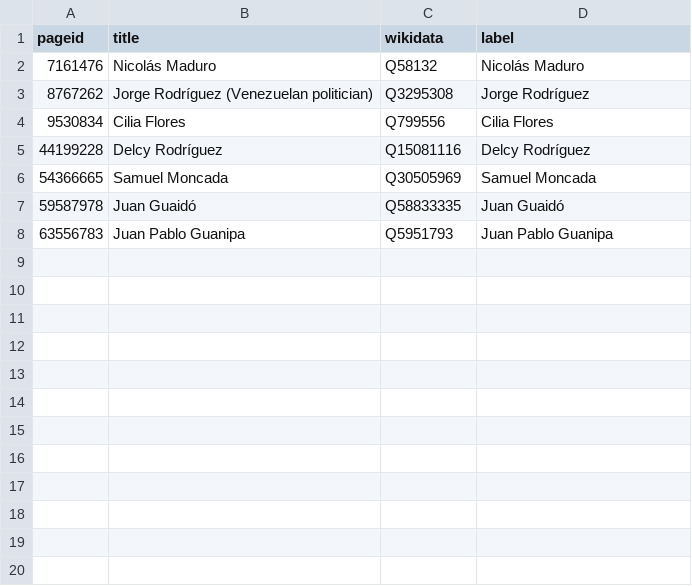
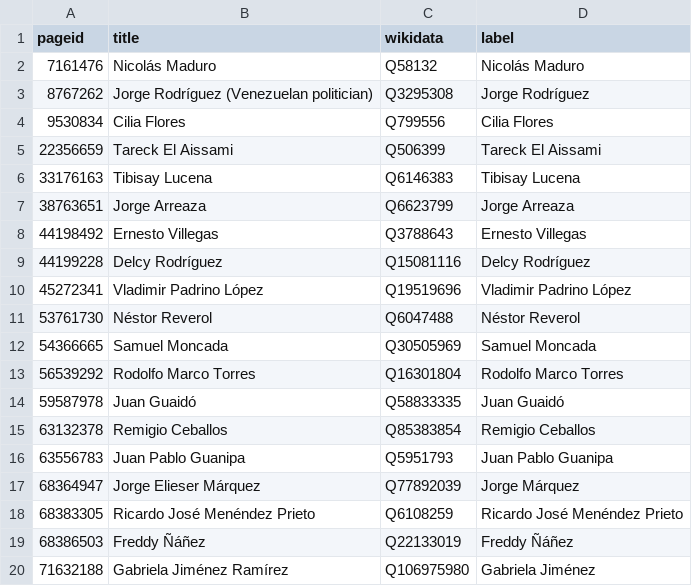
Before and after one commit to every-politician-scrapers/venezuela, a CSV file: enwiki/index.csv, drawn as a sheet; the diff names each change by its address in the sheet, - before the commit and + after, or states it on an @@ line.

```diff
--- a/enwiki/index.csv
+++ b/enwiki/index.csv
+row 5: 22356659 | Tareck El Aissami | Q506399 | Tareck El Aissami
+row 6: 33176163 | Tibisay Lucena | Q6146383 | Tibisay Lucena
+row 7: 38763651 | Jorge Arreaza | Q6623799 | Jorge Arreaza
+row 8: 44198492 | Ernesto Villegas | Q3788643 | Ernesto Villegas
+row 10: 45272341 | Vladimir Padrino López | Q19519696 | Vladimir Padrino López
+row 11: 53761730 | Néstor Reverol | Q6047488 | Néstor Reverol
+row 13: 56539292 | Rodolfo Marco Torres | Q16301804 | Rodolfo Marco Torres
+row 15: 63132378 | Remigio Ceballos | Q85383854 | Remigio Ceballos
+row 17: 68364947 | Jorge Elieser Márquez | Q77892039 | Jorge Márquez
+row 18: 68383305 | Ricardo José Menéndez Prieto | Q6108259 | Ricardo José Menéndez Prieto
+row 19: 68386503 | Freddy Ñáñez | Q22133019 | Freddy Ñáñez
+row 20: 71632188 | Gabriela Jiménez Ramírez | Q106975980 | Gabriela Jiménez
```
Also changed, not shown: 25 other files.
